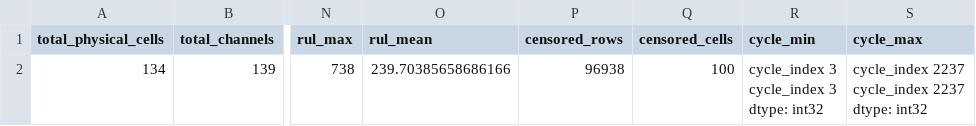
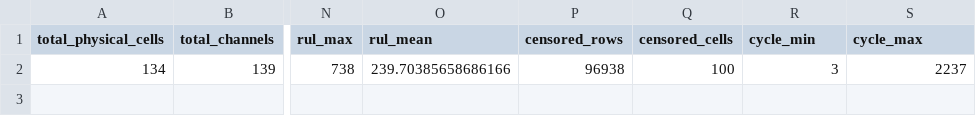
Before and after one commit to amira791/MIT_Stanford_TRI_SOH_Estimation, a CSV file: data_preprocessing/final_dataset/dataset_stats.csv, drawn as a sheet; only a part is shown, gaps mark what is left out; ↵ is a line break in a cell; the diff names each change by its address in the sheet, - before the commit and + after, or states it on an @@ line.

Commit message:
create combined soh and rul datasets

```diff
--- a/data_preprocessing/final_dataset/dataset_stats.csv
+++ b/data_preprocessing/final_dataset/dataset_stats.csv
-R2 (cycle_min): cycle_index 3 ↵ cycle_index 3 ↵ dtype: int32
+R2 (cycle_min): 3
-S2 (cycle_max): cycle_index 2237 ↵ cycle_index 2237 ↵ dtype: int32
+S2 (cycle_max): 2237
```
Also changed, not shown: 5 other files.
